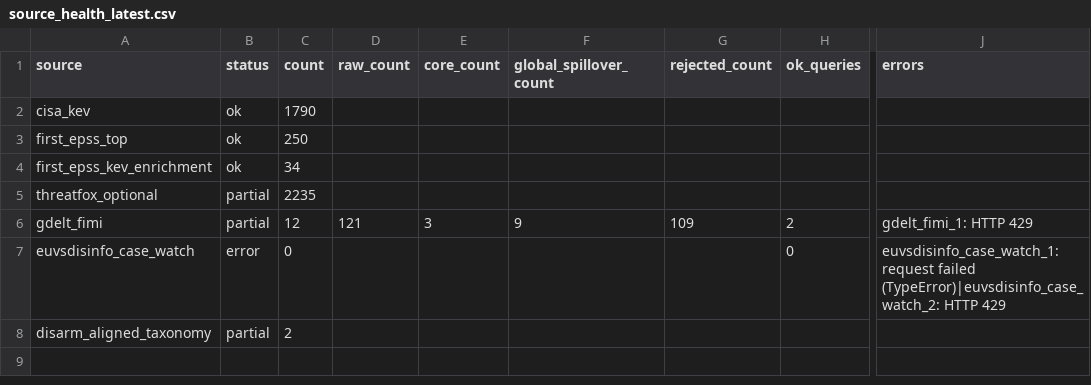
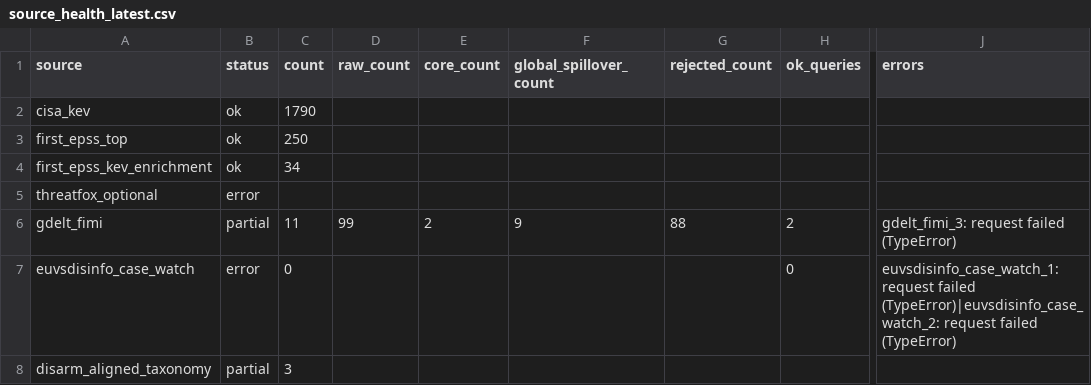
Before and after one commit to mowlsint/mard-hybrid-telemetry, a CSV file: public/downloads/source_health_latest.csv, drawn as a sheet; only a part is shown, gaps mark what is left out; the diff names each change by its address in the sheet, - before the commit and + after, or states it on an @@ line.

```diff
--- a/public/downloads/source_health_latest.csv
+++ b/public/downloads/source_health_latest.csv
-B5 (status): partial
+B5 (status): error
-C5 (count): 2235
+C5 (count): (empty)
-C6 (count): 12
+C6 (count): 11
-D6 (raw_count): 121
+D6 (raw_count): 99
-E6 (core_count): 3
+E6 (core_count): 2
-G6 (rejected_count): 109
+G6 (rejected_count): 88
-J6 (errors): gdelt_fimi_1: HTTP 429
+J6 (errors): gdelt_fimi_3: request failed (TypeError)
-J7 (errors): …failed (TypeError)|euvsdisinfo_case_watch_2: HTTP 429
+J7 (errors): …failed (TypeError)|euvsdisinfo_case_watch_2: request failed (TypeError)
-C8 (count): 2
+C8 (count): 3
```
Also changed, not shown: public/downloads/fimi_maritime_articles_latest.csv, 11 other files.
